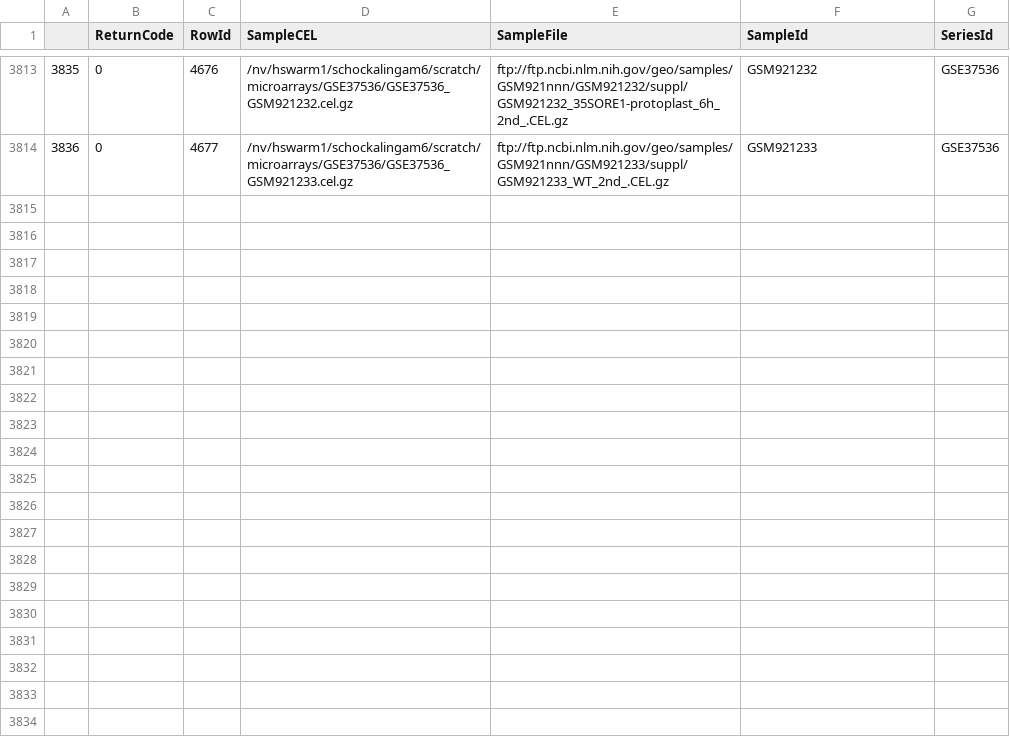
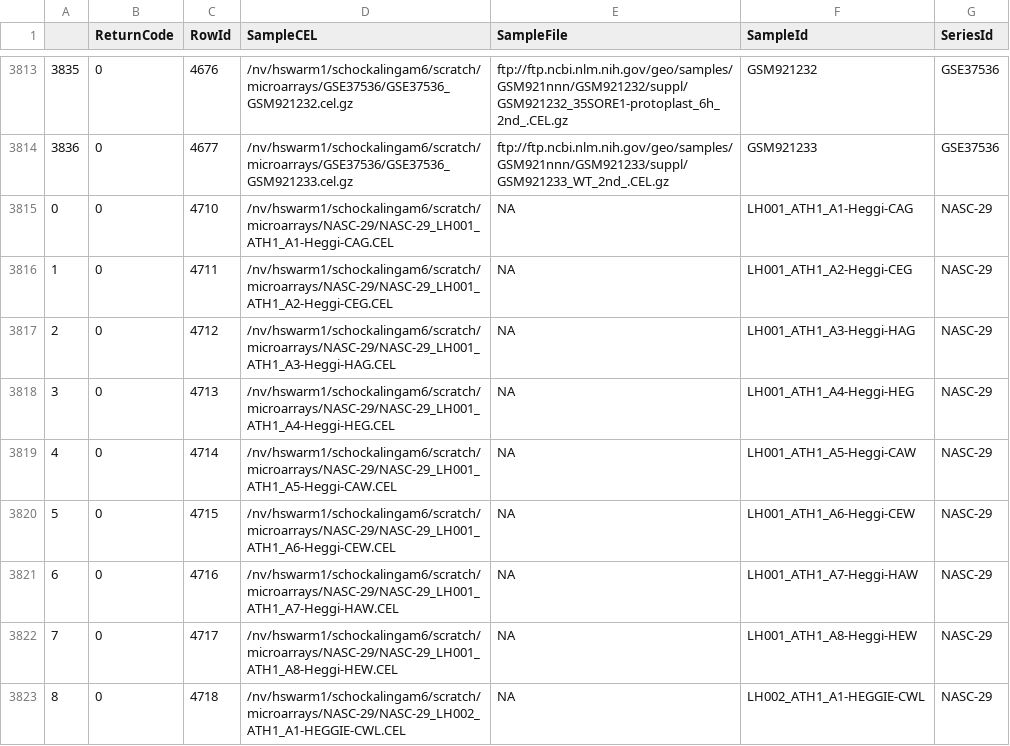
Before and after one commit to AluruLab/tanyard, a CSV file: data/tables/download_status_leaf1.csv, drawn as a sheet; only a part is shown, gaps mark what is left out; the diff covers the shown part only.

```diff
--- a/data/tables/download_status_leaf1.csv
+++ b/data/tables/download_status_leaf1.csv
@@ -3814 +3814,10 @@
 3836,0,4677,/nv/hswarm1/schockalingam6/scratch/microarrays/GSE37536/GSE37536_GSM921233.cel.gz,ftp://ftp.ncbi.nlm.nih.gov/geo/samples/GSM921nnn/GSM921233/suppl/GSM921233_WT_2nd_.CEL.gz,GSM921233,GSE37536
+0,0,4710,/nv/hswarm1/schockalingam6/scratch/microarrays/NASC-29/NASC-29_LH001_ATH1_A1-Heggi-CAG.CEL,NA,LH001_ATH1_A1-Heggi-CAG,NASC-29
+1,0,4711,/nv/hswarm1/schockalingam6/scratch/microarrays/NASC-29/NASC-29_LH001_ATH1_A2-Heggi-CEG.CEL,NA,LH001_ATH1_A2-Heggi-CEG,NASC-29
+2,0,4712,/nv/hswarm1/schockalingam6/scratch/microarrays/NASC-29/NASC-29_LH001_ATH1_A3-Heggi-HAG.CEL,NA,LH001_ATH1_A3-Heggi-HAG,NASC-29
+3,0,4713,/nv/hswarm1/schockalingam6/scratch/microarrays/NASC-29/NASC-29_LH001_ATH1_A4-Heggi-HEG.CEL,NA,LH001_ATH1_A4-Heggi-HEG,NASC-29
+4,0,4714,/nv/hswarm1/schockalingam6/scratch/microarrays/NASC-29/NASC-29_LH001_ATH1_A5-Heggi-CAW.CEL,NA,LH001_ATH1_A5-Heggi-CAW,NASC-29
+5,0,4715,/nv/hswarm1/schockalingam6/scratch/microarrays/NASC-29/NASC-29_LH001_ATH1_A6-Heggi-CEW.CEL,NA,LH001_ATH1_A6-Heggi-CEW,NASC-29
+6,0,4716,/nv/hswarm1/schockalingam6/scratch/microarrays/NASC-29/NASC-29_LH001_ATH1_A7-Heggi-HAW.CEL,NA,LH001_ATH1_A7-Heggi-HAW,NASC-29
+7,0,4717,/nv/hswarm1/schockalingam6/scratch/microarrays/NASC-29/NASC-29_LH001_ATH1_A8-Heggi-HEW.CEL,NA,LH001_ATH1_A8-Heggi-HEW,NASC-29
+8,0,4718,/nv/hswarm1/schockalingam6/scratch/microarrays/NASC-29/NASC-29_LH002_ATH1_A1-HEGGIE-CWL.CEL,NA,LH002_ATH1_A1-HEGGIE-CWL,NASC-29
```
Also changed, not shown: 9 added rows elsewhere in this file, data/tables/download_status_flower1.csv, data/tables/download_status_rosette1.csv, 13 other files.
